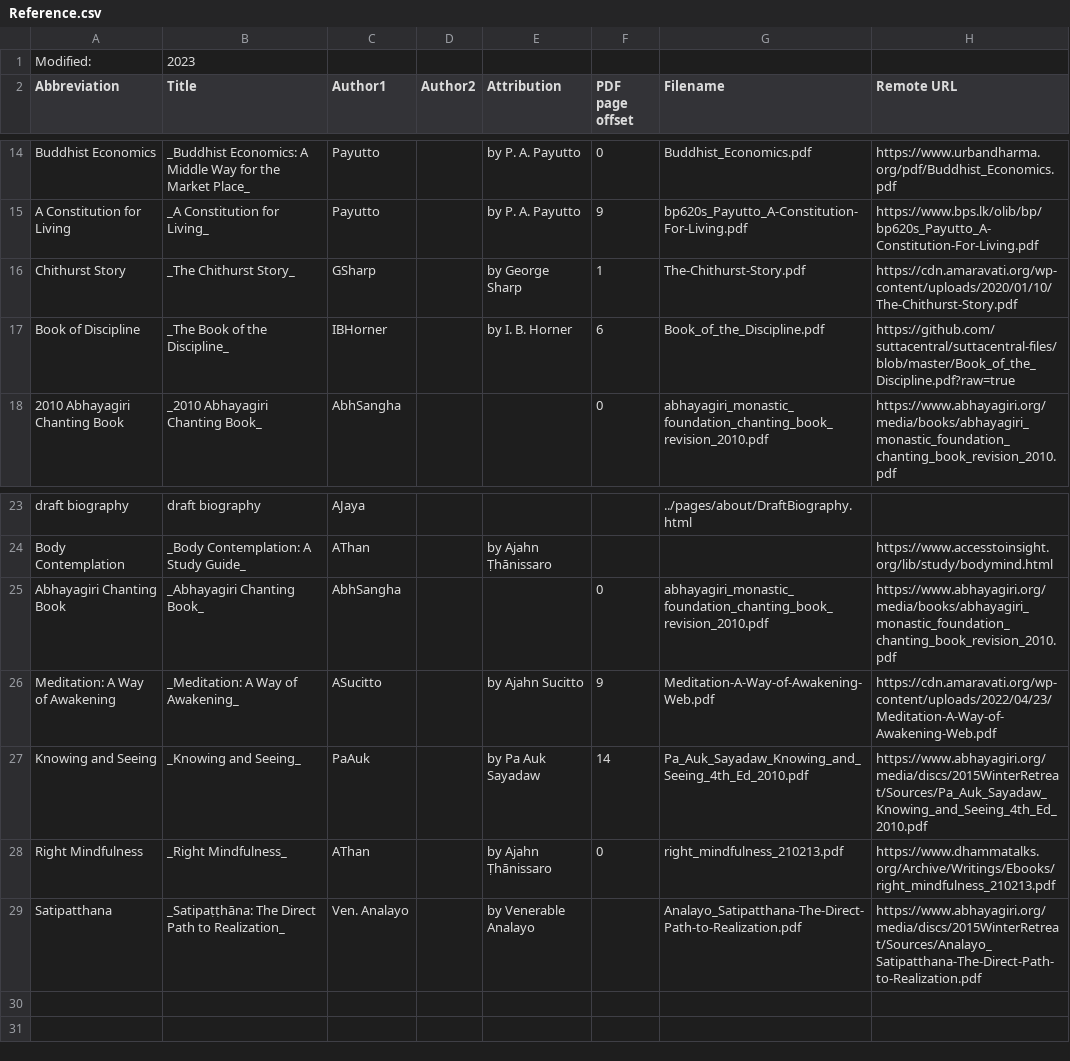
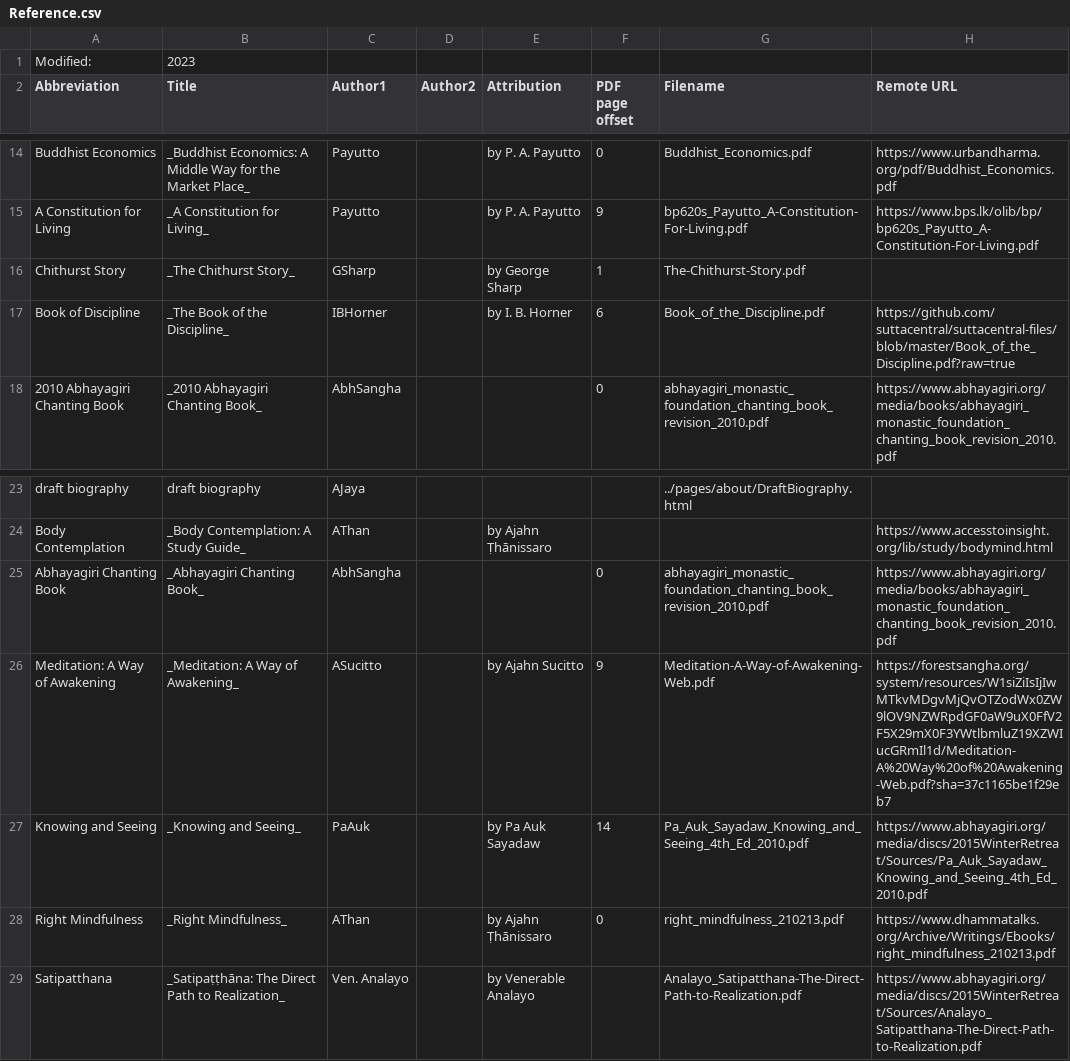
Before and after one commit to Kaccana-Bhikkhu/kaccana-bhikkhu.github.io, a CSV file: csv/Reference.csv, drawn as a sheet; only a part is shown, gaps mark what is left out.

```diff
--- a/csv/Reference.csv
+++ b/csv/Reference.csv
@@ -15,3 +15,3 @@ Buddhist Economics,_Buddhist Economics: A Middle Way for the Market Place_,Payut
 A Constitution for Living,_A Constitution for Living_,Payutto,,by P. A. Payutto,9,bp620s_Payutto_A-Constitution-For-Living.pdf,https://www.bps.lk/olib/bp/bp620s_Payutto_A-Constitution-For-Living.pdf
-Chithurst Story,_The Chithurst Story_,GSharp,,by George Sharp,1,The-Chithurst-Story.pdf,https://cdn.amaravati.org/wp-content/uploads/2020/01/10/The-Chithurst-Story.pdf
+Chithurst Story,_The Chithurst Story_,GSharp,,by George Sharp,1,The-Chithurst-Story.pdf,
 Book of Discipline,_The Book of the Discipline_,IBHorner,,by I. B. Horner,6,Book_of_the_Discipline.pdf,https://github.com/suttacentral/suttacentral-files/blob/master/Book_of_the_Discipline.pdf?raw=true
@@ -25,3 +25,3 @@ Body Contemplation,_Body Contemplation: A Study Guide_,AThan,,by Ajahn Ṭhānis
 Abhayagiri Chanting Book,_Abhayagiri Chanting Book_,AbhSangha,,,0,abhayagiri_monastic_foundation_chanting_book_revision_2010.pdf,https://www.abhayagiri.org/media/books/abhayagiri_monastic_foundation_chanting_book_revision_2010.pdf
-Meditation: A Way of Awakening,_Meditation: A Way of Awakening_,ASucitto,,by Ajahn Sucitto,9,Meditation-A-Way-of-Awakening-Web.pdf,https://cdn.amaravati.org/wp-content/uploads/2022/04/23/Meditation-A-Way-of-Awakening-Web.pdf
+Meditation: A Way of Awakening,_Meditation: A Way of Awakening_,ASucitto,,by Ajahn Sucitto,9,Meditation-A-Way-of-Awakening-Web.pdf,https://forestsangha.org/system/resources/W1siZiIsIjIwMTkvMDgvMjQvOTZodWx0ZW9lOV9NZWRpdGF0aW9uX0FfV2F5X29mX0F3YWtlbmluZ19XZWIucGRmIl1d/Meditation-A%20Way%20of%20Awakening-Web.pdf?sha=37c1165be1f29eb7
 Knowing and Seeing,_Knowing and Seeing_,PaAuk,,by Pa Auk Sayadaw,14,Pa_Auk_Sayadaw_Knowing_and_Seeing_4th_Ed_2010.pdf,https://www.abhayagiri.org/media/discs/2015WinterRetreat/Sources/Pa_Auk_Sayadaw_Knowing_and_Seeing_4th_Ed_2010.pdf
```
Also changed, not shown: csv/SRD2010.csv, csv/Sudhana2023.csv, 45 other files.
